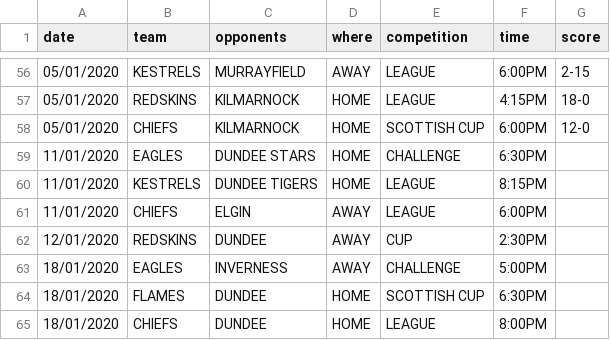
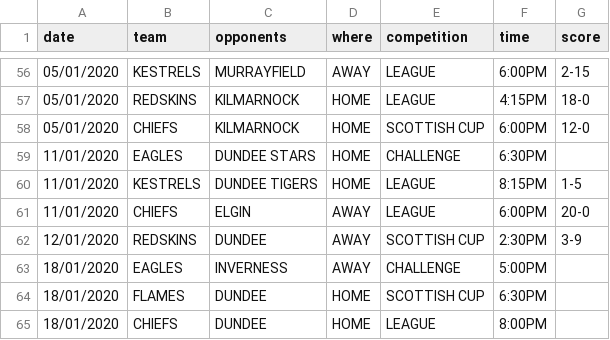
Before and after one commit to neilkeddie/Kirkcaldy-Ice-Hockey-Club, a CSV file: public/data/HockeyFixtures.csv, drawn as a sheet; only a part is shown, gaps mark what is left out.

```diff
--- a/public/data/HockeyFixtures.csv
+++ b/public/data/HockeyFixtures.csv
@@ -59,5 +59,5 @@
 "11/01/2020","EAGLES","DUNDEE STARS","HOME","CHALLENGE","6:30PM",""
-"11/01/2020","KESTRELS","DUNDEE TIGERS","HOME","LEAGUE","8:15PM",""
-"11/01/2020","CHIEFS","ELGIN","AWAY","LEAGUE","6:00PM",""
-"12/01/2020","REDSKINS","DUNDEE","AWAY","CUP","2:30PM",""
+"11/01/2020","KESTRELS","DUNDEE TIGERS","HOME","LEAGUE","8:15PM","1-5"
+"11/01/2020","CHIEFS","ELGIN","AWAY","LEAGUE","6:00PM","20-0"
+"12/01/2020","REDSKINS","DUNDEE","AWAY","SCOTTISH CUP","2:30PM","3-9"
 "18/01/2020","EAGLES","INVERNESS","AWAY","CHALLENGE","5:00PM",
```
